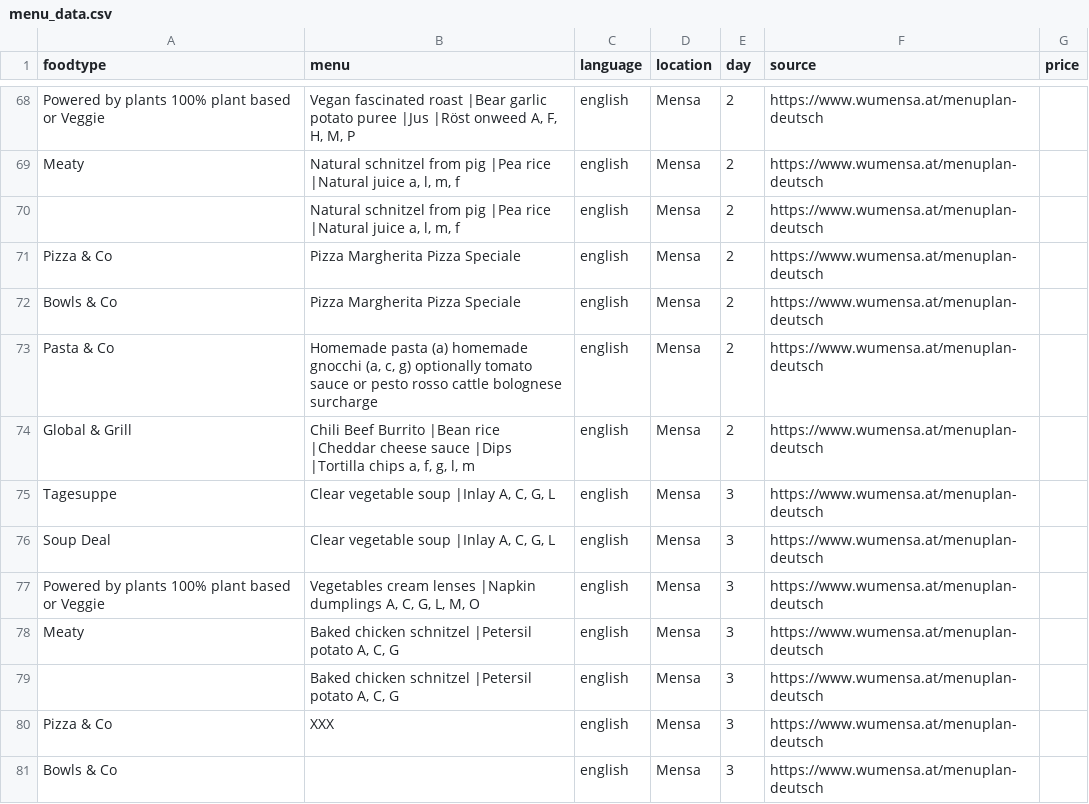
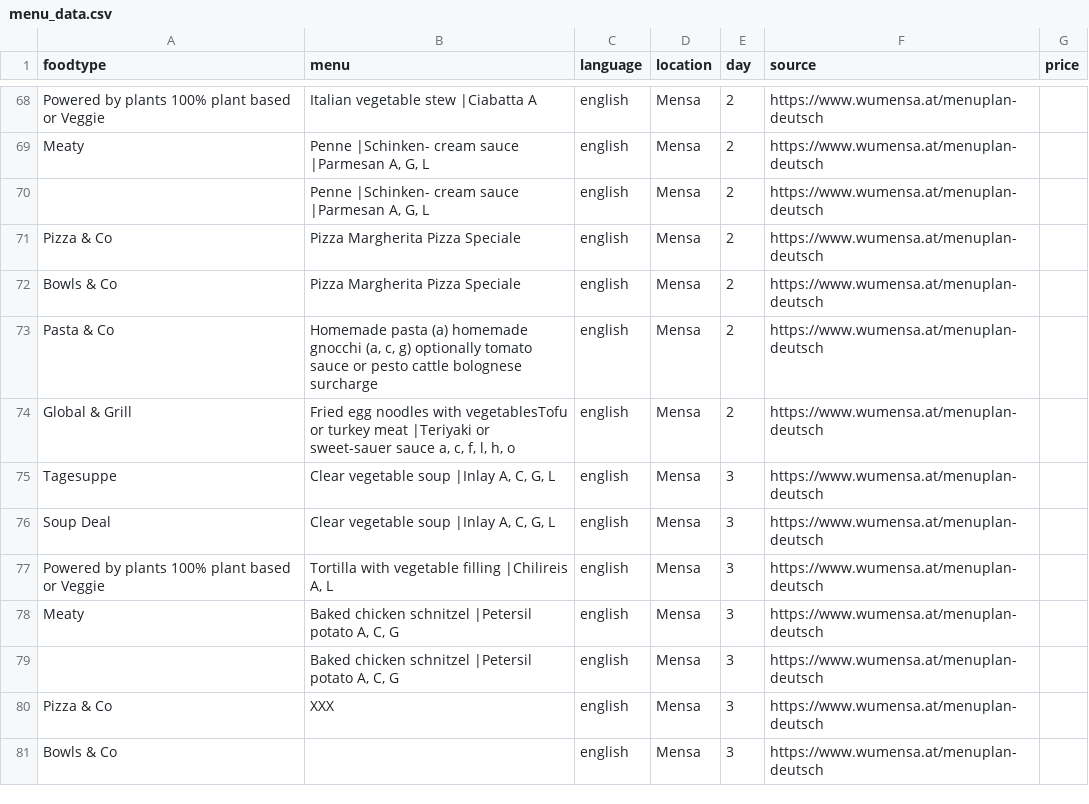
Before and after one commit to maxmheinze/menuscrape, a CSV file: menu_data.csv, drawn as a sheet; only a part is shown, gaps mark what is left out; the diff covers the shown part only; the diff names each change by its address in the sheet, - before the commit and + after, or states it on an @@ line.

```diff
--- a/menu_data.csv
+++ b/menu_data.csv
-B68 (menu): Vegan fascinated roast |Bear garlic potato puree |Jus |Röst onweed A, F, H, M, P
+B68 (menu): Italian vegetable stew |Ciabatta A
-B69:B70 (menu): Natural schnitzel from pig |Pea rice |Natural juice a, l, m, f
+B69:B70 (menu): Penne |Schinken- cream sauce |Parmesan A, G, L
-B73 (menu): …or pesto rosso cattle bolognese…
+B73 (menu): …or pesto cattle bolognese…
-B74 (menu): Chili Beef Burrito |Bean rice |Cheddar cheese sauce |Dips |Tortilla chips a, f, g, l, m
+B74 (menu): Fried egg noodles with vegetablesTofu or turkey meat |Teriyaki or sweet-sauer sauce a, c, f, l, h, o
-B77 (menu): Vegetables cream lenses |Napkin dumplings A, C, G, L, M, O
+B77 (menu): Tortilla with vegetable filling |Chilireis A, L
```
Also changed, not shown: 73 edited cells elsewhere in this file, 1 other file.
